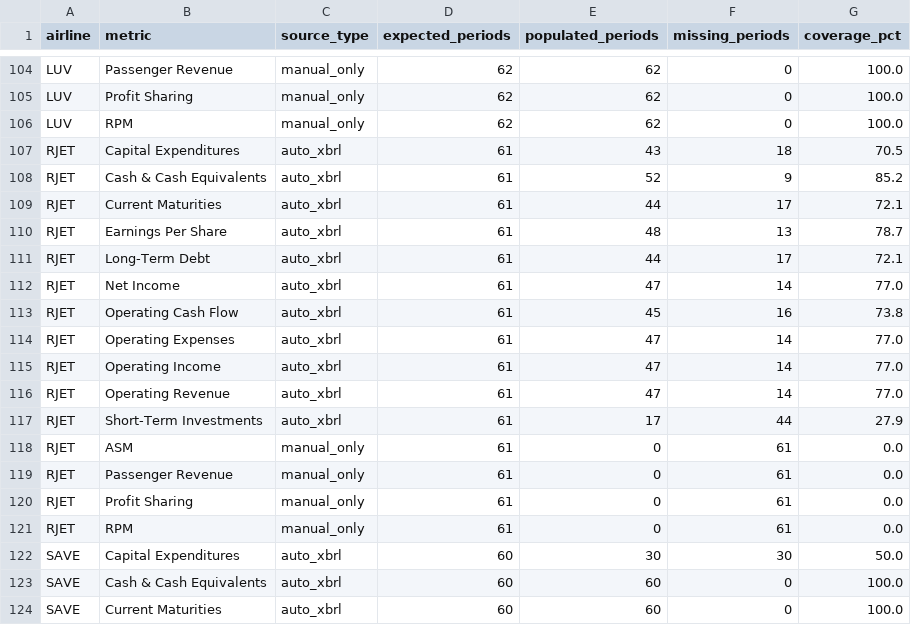
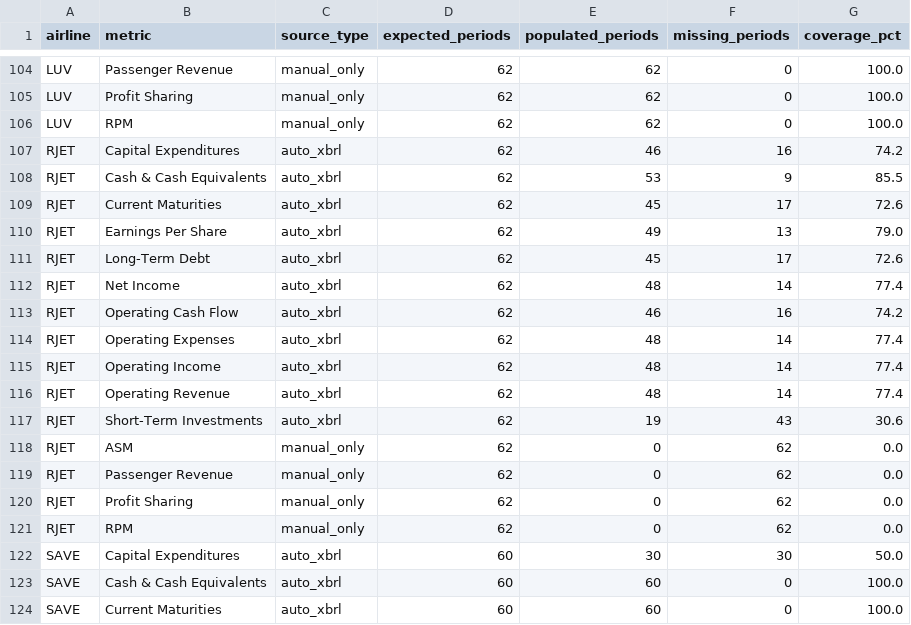
Before and after one commit to mtricanowicz/airline_financials, a CSV file: airline-dashboard/data/generated/diagnostics/coverage_summary.csv, drawn as a sheet; only a part is shown, gaps mark what is left out; the diff covers the shown part only.

```diff
--- a/airline-dashboard/data/generated/diagnostics/coverage_summary.csv
+++ b/airline-dashboard/data/generated/diagnostics/coverage_summary.csv
@@ -106,17 +106,17 @@ LUV,Profit Sharing,manual_only,62,62,0,100.0
 LUV,RPM,manual_only,62,62,0,100.0
-RJET,Capital Expenditures,auto_xbrl,61,43,18,70.5
-RJET,Cash & Cash Equivalents,auto_xbrl,61,52,9,85.2
-RJET,Current Maturities,auto_xbrl,61,44,17,72.1
-RJET,Earnings Per Share,auto_xbrl,61,48,13,78.7
-RJET,Long-Term Debt,auto_xbrl,61,44,17,72.1
-RJET,Net Income,auto_xbrl,61,47,14,77.0
-RJET,Operating Cash Flow,auto_xbrl,61,45,16,73.8
-RJET,Operating Expenses,auto_xbrl,61,47,14,77.0
-RJET,Operating Income,auto_xbrl,61,47,14,77.0
-RJET,Operating Revenue,auto_xbrl,61,47,14,77.0
-RJET,Short-Term Investments,auto_xbrl,61,17,44,27.9
-RJET,ASM,manual_only,61,0,61,0.0
-RJET,Passenger Revenue,manual_only,61,0,61,0.0
-RJET,Profit Sharing,manual_only,61,0,61,0.0
-RJET,RPM,manual_only,61,0,61,0.0
+RJET,Capital Expenditures,auto_xbrl,62,46,16,74.2
+RJET,Cash & Cash Equivalents,auto_xbrl,62,53,9,85.5
+RJET,Current Maturities,auto_xbrl,62,45,17,72.6
+RJET,Earnings Per Share,auto_xbrl,62,49,13,79.0
+RJET,Long-Term Debt,auto_xbrl,62,45,17,72.6
+RJET,Net Income,auto_xbrl,62,48,14,77.4
+RJET,Operating Cash Flow,auto_xbrl,62,46,16,74.2
+RJET,Operating Expenses,auto_xbrl,62,48,14,77.4
+RJET,Operating Income,auto_xbrl,62,48,14,77.4
+RJET,Operating Revenue,auto_xbrl,62,48,14,77.4
+RJET,Short-Term Investments,auto_xbrl,62,19,43,30.6
+RJET,ASM,manual_only,62,0,62,0.0
+RJET,Passenger Revenue,manual_only,62,0,62,0.0
+RJET,Profit Sharing,manual_only,62,0,62,0.0
+RJET,RPM,manual_only,62,0,62,0.0
 SAVE,Capital Expenditures,auto_xbrl,60,30,30,50.0
```
Also changed, not shown: 30 edited cells elsewhere in this file, airline-dashboard/data/generated/diagnostics/coverage_detail.csv, 7 other files.
